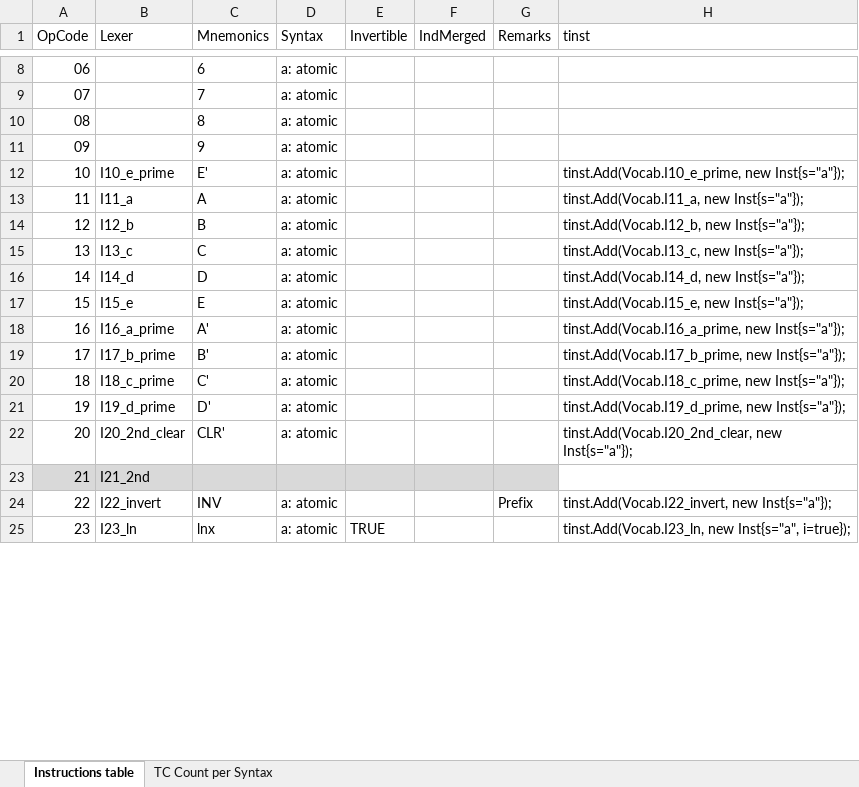
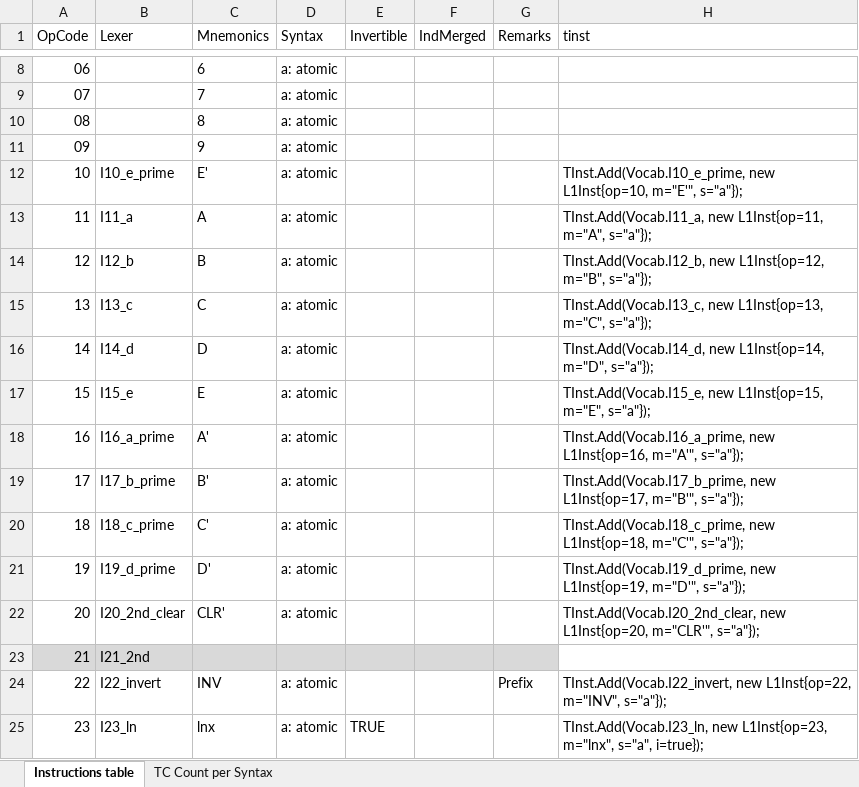
Before and after one commit to FrenchBear/Projects, an Excel workbook: 11_Grammars/Ti Docs/TI5x instructions.xlsx, sheet Instructions table, drawn as a sheet; only a part is shown, gaps mark what is left out; values as stored, in another font and other column widths than the file's, no borders; the diff covers the shown part only; the diff names each change by its address in the sheet, - before the commit and + after, or states it on an @@ line.

Commit message:
Moved L2Inst to L1Tokenizer; Prepare L2Parser

```diff
--- a/11_Grammars/Ti Docs/TI5x instructions.xlsx (sheet Instructions table)
+++ b/11_Grammars/Ti Docs/TI5x instructions.xlsx (sheet Instructions table)
-H12 (tinst): tinst.Add(Vocab.I10_e_prime, new Inst{s="a"});
+H12 (tinst): TInst.Add(Vocab.I10_e_prime, new L1Inst{op=10, m="E'", s="a"});
-H13 (tinst): tinst.Add(Vocab.I11_a, new Inst{s="a"});
+H13 (tinst): TInst.Add(Vocab.I11_a, new L1Inst{op=11, m="A", s="a"});
-H14 (tinst): tinst.Add(Vocab.I12_b, new Inst{s="a"});
+H14 (tinst): TInst.Add(Vocab.I12_b, new L1Inst{op=12, m="B", s="a"});
-H15 (tinst): tinst.Add(Vocab.I13_c, new Inst{s="a"});
+H15 (tinst): TInst.Add(Vocab.I13_c, new L1Inst{op=13, m="C", s="a"});
-H16 (tinst): tinst.Add(Vocab.I14_d, new Inst{s="a"});
+H16 (tinst): TInst.Add(Vocab.I14_d, new L1Inst{op=14, m="D", s="a"});
-H17 (tinst): tinst.Add(Vocab.I15_e, new Inst{s="a"});
+H17 (tinst): TInst.Add(Vocab.I15_e, new L1Inst{op=15, m="E", s="a"});
-H18 (tinst): tinst.Add(Vocab.I16_a_prime, new Inst{s="a"});
+H18 (tinst): TInst.Add(Vocab.I16_a_prime, new L1Inst{op=16, m="A'", s="a"});
-H19 (tinst): tinst.Add(Vocab.I17_b_prime, new Inst{s="a"});
+H19 (tinst): TInst.Add(Vocab.I17_b_prime, new L1Inst{op=17, m="B'", s="a"});
-H20 (tinst): tinst.Add(Vocab.I18_c_prime, new Inst{s="a"});
+H20 (tinst): TInst.Add(Vocab.I18_c_prime, new L1Inst{op=18, m="C'", s="a"});
-H21 (tinst): tinst.Add(Vocab.I19_d_prime, new Inst{s="a"});
+H21 (tinst): TInst.Add(Vocab.I19_d_prime, new L1Inst{op=19, m="D'", s="a"});
-H22 (tinst): tinst.Add(Vocab.I20_2nd_clear, new Inst{s="a"});
+H22 (tinst): TInst.Add(Vocab.I20_2nd_clear, new L1Inst{op=20, m="CLR'", s="a"});
-H24 (tinst): tinst.Add(Vocab.I22_invert, new Inst{s="a"});
+H24 (tinst): TInst.Add(Vocab.I22_invert, new L1Inst{op=22, m="INV", s="a"});
-H25 (tinst): tinst.Add(Vocab.I23_ln, new Inst{s="a", i=true});
+H25 (tinst): TInst.Add(Vocab.I23_ln, new L1Inst{op=23, m="lnx", s="a", i=true});
```
Also changed, not shown: 74 edited cells elsewhere in this sheet, formulas that keep their value, 2 other files.
